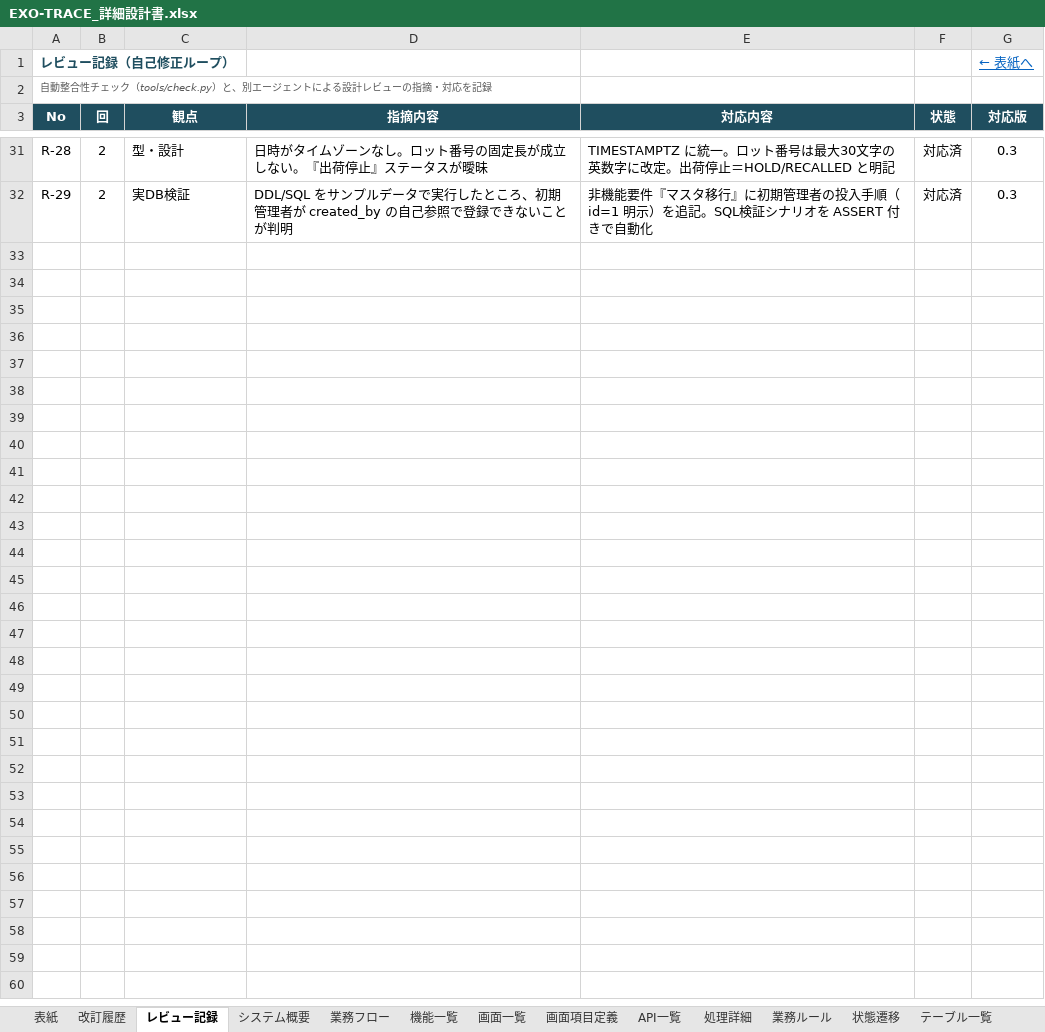
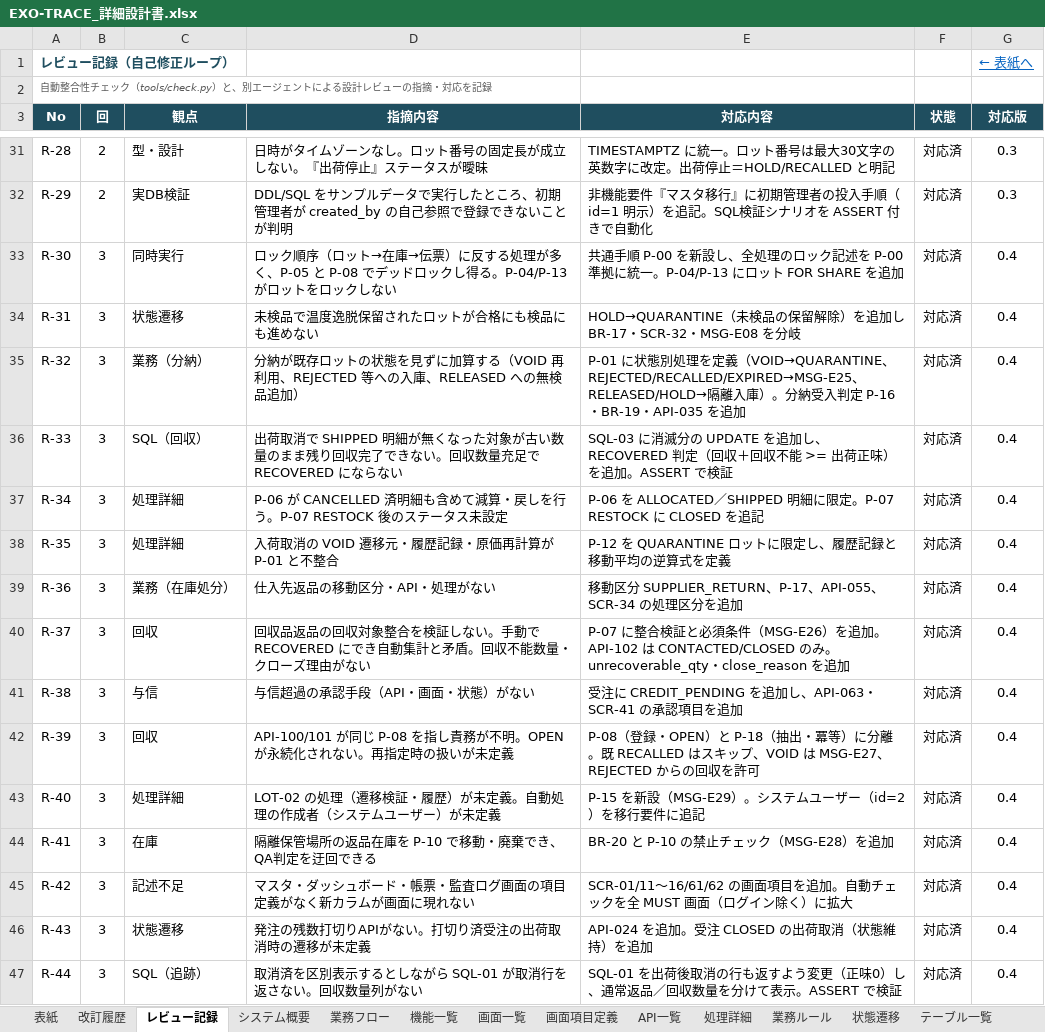
Before and after one commit to minami10870007-tech/exo-trace2, an Excel workbook: docs/design/EXO-TRACE_詳細設計書.xlsx, sheet レビュー記録, drawn as a sheet; only a part is shown, gaps mark what is left out; values as stored, in another font and other column widths than the file's, no borders; charts and pictures not drawn; the diff names each change by its address in the sheet, - before the commit and + after, or states it on an @@ line.

```diff
--- a/docs/design/EXO-TRACE_詳細設計書.xlsx (sheet レビュー記録)
+++ b/docs/design/EXO-TRACE_詳細設計書.xlsx (sheet レビュー記録)
+row 33: R-30 | 3 | 同時実行 | ロック順序（ロット→在庫→伝票）に反する処理が多く、P-05 と P-08 でデッドロックし得る。P-04/P-13 がロットをロックしない | 共通手順 P-00 を新設し、全処理のロック記述を P-00 準拠に統一。P-04/P-13 にロット FOR SHARE を追加 | 対応済 | 0.4
+row 34: R-31 | 3 | 状態遷移 | 未検品で温度逸脱保留されたロットが合格にも検品にも進めない | HOLD→QUARANTINE（未検品の保留解除）を追加し BR-17・SCR-32・MSG-E08 を分岐 | 対応済 | 0.4
+row 35: R-32 | 3 | 業務（分納） | 分納が既存ロットの状態を見ずに加算する（VOID 再利用、REJECTED 等への入庫、RELEASED への無検品追加） | P-01 に状態別処理を定義（VOID→QUARANTINE、REJECTED/RECALLED/EXPIRED→MSG-E25、RELEASED/HOLD→隔離入庫）。分納受入判定 P-16・BR-19・API-035 を追加 | 対応済 | 0.4
+row 36: R-33 | 3 | SQL（回収） | 出荷取消で SHIPPED 明細が無くなった対象が古い数量のまま残り回収完了できない。回収数量充足で RECOVERED にならない | SQL-03 に消滅分の UPDATE を追加し、RECOVERED 判定（回収＋回収不能 >= 出荷正味）を追加。ASSERT で検証 | 対応済 | 0.4
+row 37: R-34 | 3 | 処理詳細 | P-06 が CANCELLED 済明細も含めて減算・戻しを行う。P-07 RESTOCK 後のステータス未設定 | P-06 を ALLOCATED／SHIPPED 明細に限定。P-07 RESTOCK に CLOSED を追記 | 対応済 | 0.4
+row 38: R-35 | 3 | 処理詳細 | 入荷取消の VOID 遷移元・履歴記録・原価再計算が P-01 と不整合 | P-12 を QUARANTINE ロットに限定し、履歴記録と移動平均の逆算式を定義 | 対応済 | 0.4
+row 39: R-36 | 3 | 業務（在庫処分） | 仕入先返品の移動区分・API・処理がない | 移動区分 SUPPLIER_RETURN、P-17、API-055、SCR-34 の処理区分を追加 | 対応済 | 0.4
+row 40: R-37 | 3 | 回収 | 回収品返品の回収対象整合を検証しない。手動で RECOVERED にでき自動集計と矛盾。回収不能数量・クローズ理由がない | P-07 に整合検証と必須条件（MSG-E26）を追加。API-102 は CONTACTED/CLOSED のみ。unrecoverable_qty・close_reason を追加 | 対応済 | 0.4
+row 41: R-38 | 3 | 与信 | 与信超過の承認手段（API・画面・状態）がない | 受注に CREDIT_PENDING を追加し、API-063・SCR-41 の承認項目を追加 | 対応済 | 0.4
+row 42: R-39 | 3 | 回収 | API-100/101 が同じ P-08 を指し責務が不明。OPEN が永続化されない。再指定時の扱いが未定義 | P-08（登録・OPEN）と P-18（抽出・冪等）に分離。既 RECALLED はスキップ、VOID は MSG-E27、REJECTED からの回収を許可 | 対応済 | 0.4
+row 43: R-40 | 3 | 処理詳細 | LOT-02 の処理（遷移検証・履歴）が未定義。自動処理の作成者（システムユーザー）が未定義 | P-15 を新設（MSG-E29）。システムユーザー（id=2）を移行要件に追記 | 対応済 | 0.4
+row 44: R-41 | 3 | 在庫 | 隔離保管場所の返品在庫を P-10 で移動・廃棄でき、QA判定を迂回できる | BR-20 と P-10 の禁止チェック（MSG-E28）を追加 | 対応済 | 0.4
+row 45: R-42 | 3 | 記述不足 | マスタ・ダッシュボード・帳票・監査ログ画面の項目定義がなく新カラムが画面に現れない | SCR-01/11〜16/61/62 の画面項目を追加。自動チェックを全 MUST 画面（ログイン除く）に拡大 | 対応済 | 0.4
+row 46: R-43 | 3 | 状態遷移 | 発注の残数打切りAPIがない。打切り済受注の出荷取消時の遷移が未定義 | API-024 を追加。受注 CLOSED の出荷取消（状態維持）を追加 | 対応済 | 0.4
+row 47: R-44 | 3 | SQL（追跡） | 取消済を区別表示するとしながら SQL-01 が取消行を返さない。回収数量列がない | SQL-01 を出荷後取消の行も返すよう変更（正味0）し、通常返品／回収数量を分けて表示。ASSERT で検証 | 対応済 | 0.4
```
Also changed, not shown: sheet 画面項目定義, sheet 処理詳細, sheet 状態遷移, sheet API一覧, sheet 項目定義, sheet メッセージ一覧, 10 more sheets, 4 other files.
